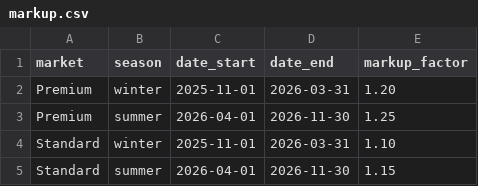
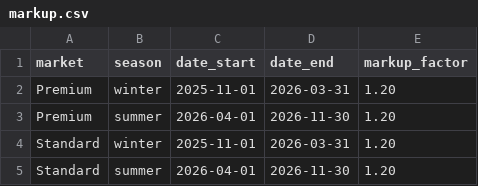
Before and after one commit to europeincoming/mark12, a CSV file: data/markup.csv, drawn as a sheet.

Commit message:
Update child pricing rules and fix markup at 20%

```diff
--- a/data/markup.csv
+++ b/data/markup.csv
@@ -2,4 +2,4 @@ market,season,date_start,date_end,markup_factor
 Premium,winter,2025-11-01,2026-03-31,1.20
-Premium,summer,2026-04-01,2026-11-30,1.25
-Standard,winter,2025-11-01,2026-03-31,1.10
-Standard,summer,2026-04-01,2026-11-30,1.15
+Premium,summer,2026-04-01,2026-11-30,1.20
+Standard,winter,2025-11-01,2026-03-31,1.20
+Standard,summer,2026-04-01,2026-11-30,1.20
```
Also changed, not shown: 1 other file.
